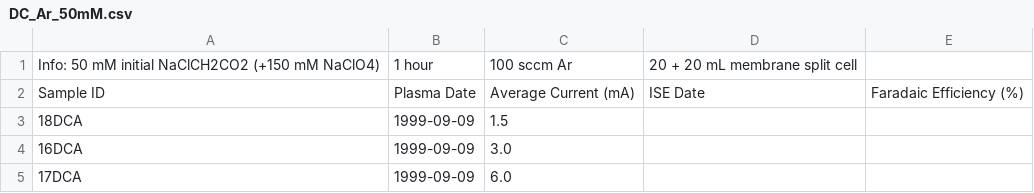
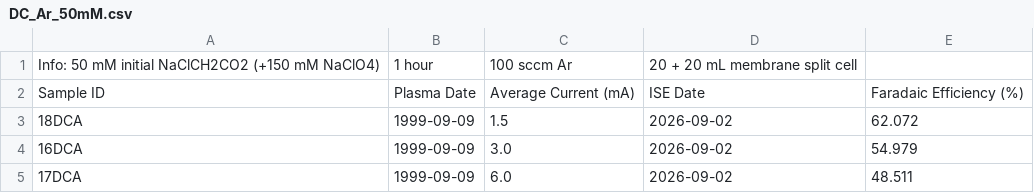
Before and after one commit to smpeyres/PulsingCathode, a CSV file: MasterDataFiles/DC_Ar_50mM.csv, drawn as a sheet.

Commit message:
Wrapped up ISE calibration script to store data by date, calculate FE from 'master file' average currents, and store FE and ISE data back to master file

```diff
--- a/MasterDataFiles/DC_Ar_50mM.csv
+++ b/MasterDataFiles/DC_Ar_50mM.csv
@@ -2,4 +2,4 @@ Info: 50 mM initial NaClCH2CO2 (+150 mM NaClO4), 1 hour, 100 sccm Ar, 20 + 20 mL
 Sample ID,Plasma Date,Average Current (mA),ISE Date,Faradaic Efficiency (%)
-18DCA,1999-09-09,1.5,
-16DCA,1999-09-09,3.0,
-17DCA,1999-09-09,6.0,
+18DCA,1999-09-09,1.5,2026-09-02,62.072
+16DCA,1999-09-09,3.0,2026-09-02,54.979
+17DCA,1999-09-09,6.0,2026-09-02,48.511
```
Also changed, not shown: 2 other files.
